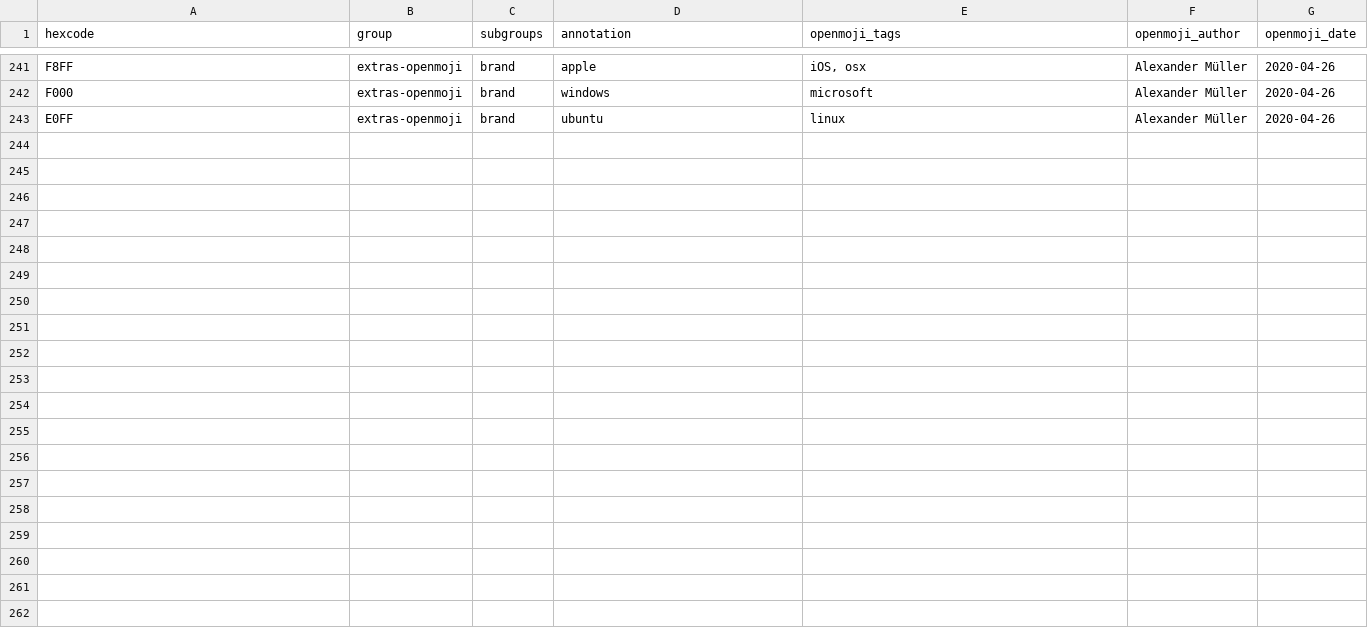
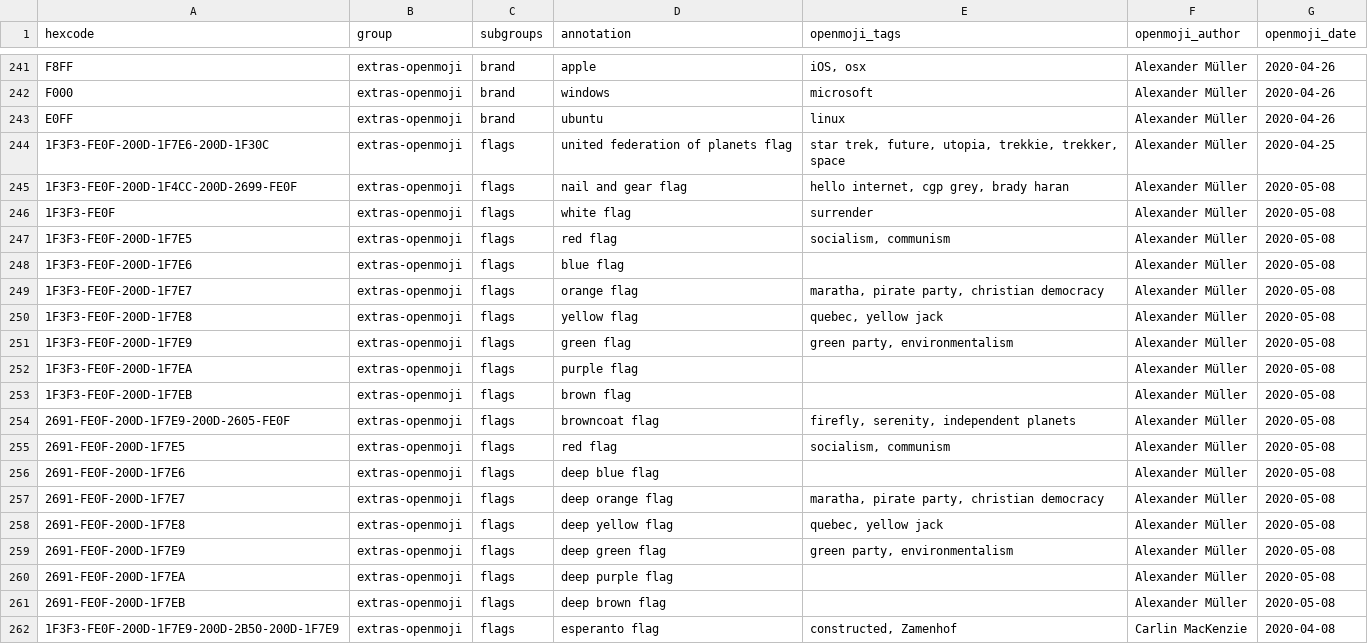
Before and after one commit to hfg-gmuend/openmoji, a CSV file: data/extras-openmoji.csv, drawn as a sheet; only a part is shown, gaps mark what is left out; the diff names each change by its address in the sheet, - before the commit and + after, or states it on an @@ line.

Commit message:
Moved non standard flags extras-unicode > extras-openmoji

```diff
--- a/data/extras-openmoji.csv
+++ b/data/extras-openmoji.csv
+row 244: 1F3F3-FE0F-200D-1F7E6-200D-1F30C | extras-openmoji | flags | united federation of planets flag | star trek, future, utopia, trekkie, trekker, space | Alexander Müller | 2020-04-25
+row 245: 1F3F3-FE0F-200D-1F4CC-200D-2699-FE0F | extras-openmoji | flags | nail and gear flag | hello internet, cgp grey, brady haran | Alexander Müller | 2020-05-08
+row 246: 1F3F3-FE0F | extras-openmoji | flags | white flag | surrender | Alexander Müller | 2020-05-08
+row 247: 1F3F3-FE0F-200D-1F7E5 | extras-openmoji | flags | red flag | socialism, communism | Alexander Müller | 2020-05-08
+row 248: 1F3F3-FE0F-200D-1F7E6 | extras-openmoji | flags | blue flag |  | Alexander Müller | 2020-05-08
+row 249: 1F3F3-FE0F-200D-1F7E7 | extras-openmoji | flags | orange flag | maratha, pirate party, christian democracy | Alexander Müller | 2020-05-08
+row 250: 1F3F3-FE0F-200D-1F7E8 | extras-openmoji | flags | yellow flag | quebec, yellow jack | Alexander Müller | 2020-05-08
+row 251: 1F3F3-FE0F-200D-1F7E9 | extras-openmoji | flags | green flag | green party, environmentalism | Alexander Müller | 2020-05-08
+row 252: 1F3F3-FE0F-200D-1F7EA | extras-openmoji | flags | purple flag |  | Alexander Müller | 2020-05-08
+row 253: 1F3F3-FE0F-200D-1F7EB | extras-openmoji | flags | brown flag |  | Alexander Müller | 2020-05-08
+row 254: 2691-FE0F-200D-1F7E9-200D-2605-FE0F | extras-openmoji | flags | browncoat flag | firefly, serenity, independent planets | Alexander Müller | 2020-05-08
+row 255: 2691-FE0F-200D-1F7E5 | extras-openmoji | flags | red flag | socialism, communism | Alexander Müller | 2020-05-08
+row 256: 2691-FE0F-200D-1F7E6 | extras-openmoji | flags | deep blue flag |  | Alexander Müller | 2020-05-08
+row 257: 2691-FE0F-200D-1F7E7 | extras-openmoji | flags | deep orange flag | maratha, pirate party, christian democracy | Alexander Müller | 2020-05-08
+row 258: 2691-FE0F-200D-1F7E8 | extras-openmoji | flags | deep yellow flag | quebec, yellow jack | Alexander Müller | 2020-05-08
+row 259: 2691-FE0F-200D-1F7E9 | extras-openmoji | flags | deep green flag | green party, environmentalism | Alexander Müller | 2020-05-08
+row 260: 2691-FE0F-200D-1F7EA | extras-openmoji | flags | deep purple flag |  | Alexander Müller | 2020-05-08
+row 261: 2691-FE0F-200D-1F7EB | extras-openmoji | flags | deep brown flag |  | Alexander Müller | 2020-05-08
+row 262: 1F3F3-FE0F-200D-1F7E9-200D-2B50-200D-1F7E9 | extras-openmoji | flags | esperanto flag | constructed, Zamenhof | Carlin MacKenzie | 2020-04-08
```
Also changed, not shown: data/extras-unicode.csv.
